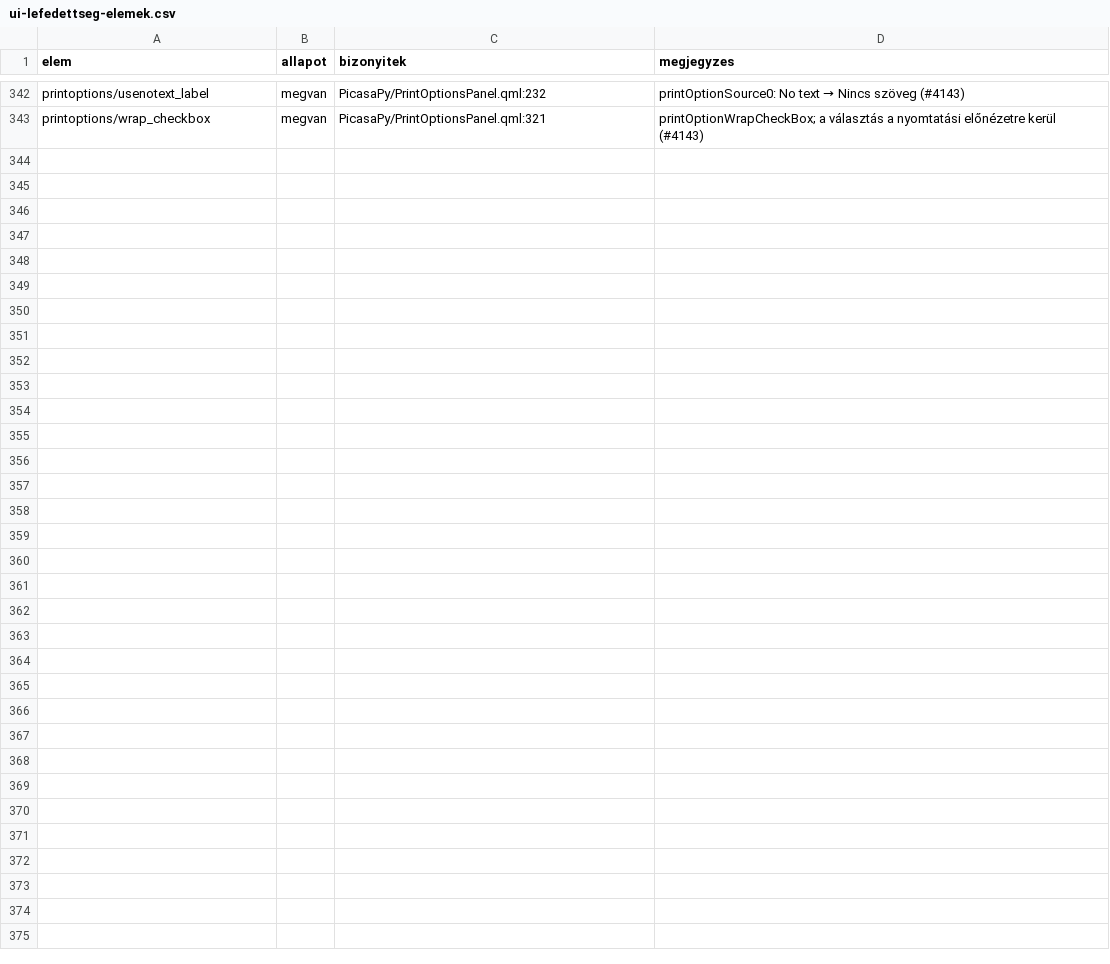
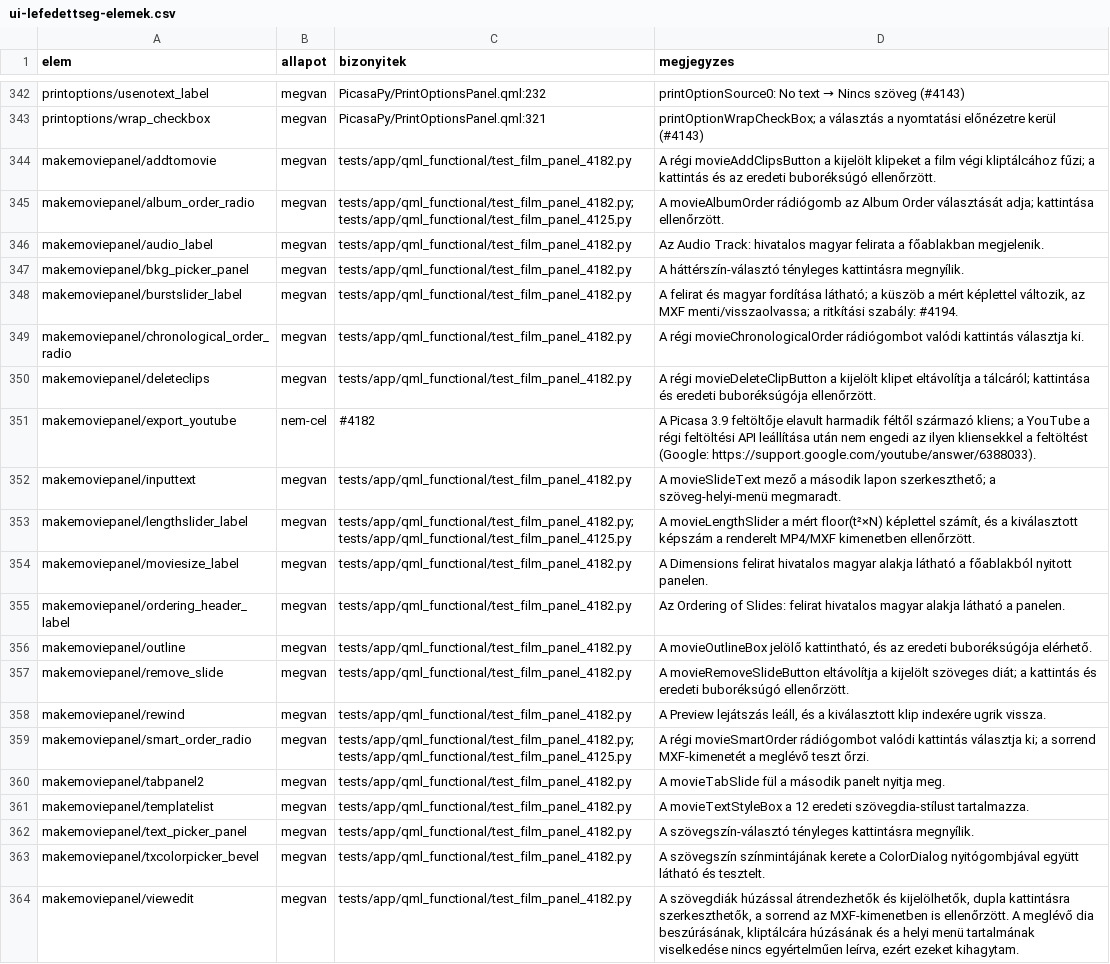
Before and after one commit to sanchomuzax/PicasaPy, a CSV file: docs/specs/ui-lefedettseg-elemek.csv, drawn as a sheet; only a part is shown, gaps mark what is left out.

```diff
--- a/docs/specs/ui-lefedettseg-elemek.csv
+++ b/docs/specs/ui-lefedettseg-elemek.csv
@@ -343 +343,22 @@ printoptions/usenotext_label,megvan,PicasaPy/PrintOptionsPanel.qml:232,printOpti
 printoptions/wrap_checkbox,megvan,PicasaPy/PrintOptionsPanel.qml:321,printOptionWrapCheckBox; a választás a nyomtatási előnézetre kerül (#4143)
+makemoviepanel/addtomovie,megvan,tests/app/qml_functional/test_film_panel_4182.py,A régi movieAddClipsButton a kijelölt klipeket a film végi kliptálcához fűzi; a kattintás és az eredeti buboréksúgó ellenőrzött.
+makemoviepanel/album_order_radio,megvan,tests/app/qml_functional/test_film_panel_4182.py;tests/app/qml_functional/test_film_panel_4125.py,A movieAlbumOrder rádiógomb az Album Order választását adja; kattintása ellenőrzött.
+makemoviepanel/audio_label,megvan,tests/app/qml_functional/test_film_panel_4182.py,Az Audio Track: hivatalos magyar felirata a főablakban megjelenik.
+makemoviepanel/bkg_picker_panel,megvan,tests/app/qml_functional/test_film_panel_4182.py,A háttérszín-választó tényleges kattintásra megnyílik.
+makemoviepanel/burstslider_label,megvan,tests/app/qml_functional/test_film_panel_4182.py,"A felirat és magyar fordítása látható; a küszöb a mért képlettel változik, az MXF menti/visszaolvassa; a ritkítási szabály: #4194."
+makemoviepanel/chronological_order_radio,megvan,tests/app/qml_functional/test_film_panel_4182.py,A régi movieChronologicalOrder rádiógombot valódi kattintás választja ki.
+makemoviepanel/deleteclips,megvan,tests/app/qml_functional/test_film_panel_4182.py,A régi movieDeleteClipButton a kijelölt klipet eltávolítja a tálcáról; kattintása és eredeti buboréksúgója ellenőrzött.
+makemoviepanel/export_youtube,nem-cel,#4182,"A Picasa 3.9 feltöltője elavult harmadik féltől származó kliens; a YouTube a régi feltöltési API leállítása után nem engedi az ilyen kliensekkel a feltöltést (Google: https://support.google.com/youtube/answer/6388033)."
+makemoviepanel/inputtext,megvan,tests/app/qml_functional/test_film_panel_4182.py,A movieSlideText mező a második lapon szerkeszthető; a szöveg-helyi-menü megmaradt.
+makemoviepanel/lengthslider_label,megvan,tests/app/qml_functional/test_film_panel_4182.py;tests/app/qml_functional/test_film_panel_4125.py,"A movieLengthSlider a mért floor(t²×N) képlettel számít, és a kiválasztott képszám a renderelt MP4/MXF kimenetben ellenőrzött."
+makemoviepanel/moviesize_label,megvan,tests/app/qml_functional/test_film_panel_4182.py,A Dimensions felirat hivatalos magyar alakja látható a főablakból nyitott panelen.
+makemoviepanel/ordering_header_label,megvan,tests/app/qml_functional/test_film_panel_4182.py,Az Ordering of Slides: felirat hivatalos magyar alakja látható a panelen.
+makemoviepanel/outline,megvan,tests/app/qml_functional/test_film_panel_4182.py,"A movieOutlineBox jelölő kattintható, és az eredeti buboréksúgója elérhető."
+makemoviepanel/remove_slide,megvan,tests/app/qml_functional/test_film_panel_4182.py,A movieRemoveSlideButton eltávolítja a kijelölt szöveges diát; a kattintás és eredeti buboréksúgó ellenőrzött.
+makemoviepanel/rewind,megvan,tests/app/qml_functional/test_film_panel_4182.py,"A Preview lejátszás leáll, és a kiválasztott klip indexére ugrik vissza."
+makemoviepanel/smart_order_radio,megvan,tests/app/qml_functional/test_film_panel_4182.py;tests/app/qml_functional/test_film_panel_4125.py,A régi movieSmartOrder rádiógombot valódi kattintás választja ki; a sorrend MXF-kimenetét a meglévő teszt őrzi.
+makemoviepanel/tabpanel2,megvan,tests/app/qml_functional/test_film_panel_4182.py,A movieTabSlide fül a második panelt nyitja meg.
+makemoviepanel/templatelist,megvan,tests/app/qml_functional/test_film_panel_4182.py,A movieTextStyleBox a 12 eredeti szövegdia-stílust tartalmazza.
+makemoviepanel/text_picker_panel,megvan,tests/app/qml_functional/test_film_panel_4182.py,A szövegszín-választó tényleges kattintásra megnyílik.
+makemoviepanel/txcolorpicker_bevel,megvan,tests/app/qml_functional/test_film_panel_4182.py,A szövegszín színmintájának kerete a ColorDialog nyitógombjával együtt látható és tesztelt.
+makemoviepanel/viewedit,megvan,tests/app/qml_functional/test_film_panel_4182.py,"A szövegdiák húzással átrendezhetők és kijelölhetők, dupla kattintásra szerkeszthetők, a sorrend az MXF-kimenetben is ellenőrzött. A meglévő dia beszúrásának, kliptálcára húzásának és a helyi menü tartalmának viselkedése nincs egyértelműen leírva, ezért ezeket kihagytam."
```
Also changed, not shown: docs/specs/ui-lefedettseg-megfeleltetes.csv, 10 other files.
